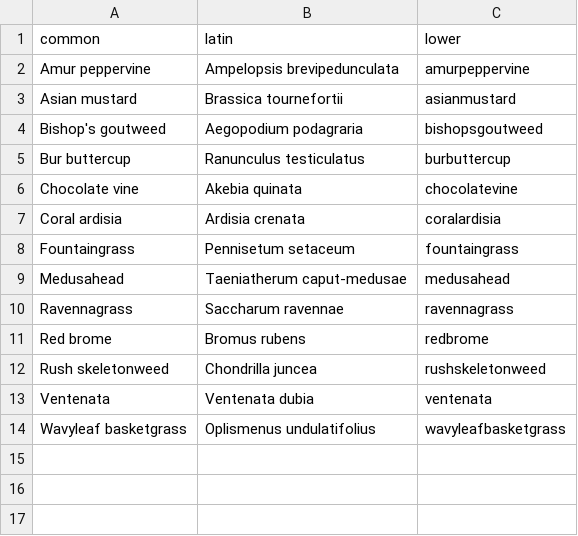
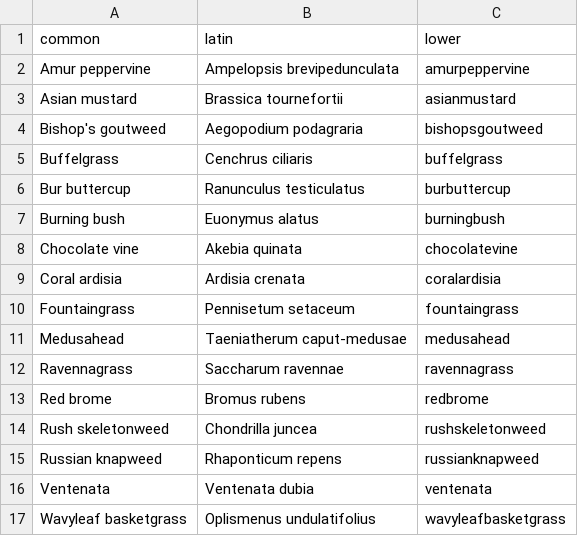
Before and after one commit to pederengelstad/inhabit_sandbox, a CSV file: sp_list.csv, drawn as a sheet.

```diff
--- a/sp_list.csv
+++ b/sp_list.csv
@@ -4,3 +4,5 @@ Asian mustard,Brassica tournefortii,asianmustard
 Bishop's goutweed,Aegopodium podagraria,bishopsgoutweed
+Buffelgrass,Cenchrus ciliaris,buffelgrass
 Bur buttercup,Ranunculus testiculatus,burbuttercup
+Burning bush,Euonymus alatus,burningbush
 Chocolate vine,Akebia quinata,chocolatevine
@@ -12,2 +14,3 @@ Red brome,Bromus rubens,redbrome
 Rush skeletonweed,Chondrilla juncea,rushskeletonweed
+Russian knapweed,Rhaponticum repens,russianknapweed
 Ventenata,Ventenata dubia,ventenata
```
Also changed, not shown: 2 other files.
